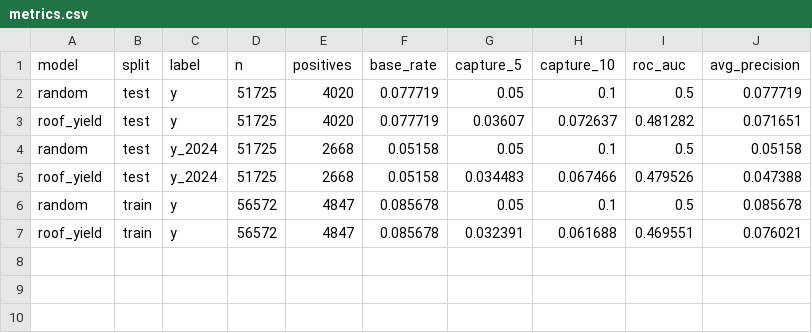
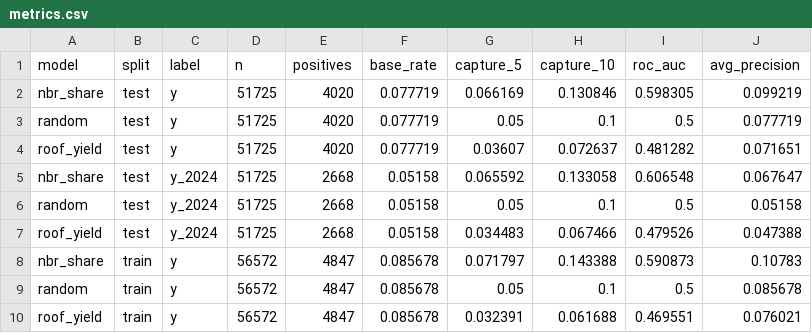
Before and after one commit to gauthierloyerg3-sketch/ada-fribourg-solar-adoption, a CSV file: figures/metrics.csv, drawn as a sheet; the diff names each change by its address in the sheet, - before the commit and + after, or states it on an @@ line.

```diff
--- a/figures/metrics.csv
+++ b/figures/metrics.csv
+row 2: nbr_share | test | y | 51725 | 4020 | 0.077719 | 0.066169 | 0.130846 | 0.598305 | 0.099219
+row 5: nbr_share | test | y_2024 | 51725 | 2668 | 0.05158 | 0.065592 | 0.133058 | 0.606548 | 0.067647
+row 8: nbr_share | train | y | 56572 | 4847 | 0.085678 | 0.071797 | 0.143388 | 0.590873 | 0.10783
```
Also changed, not shown: 8 other files.
